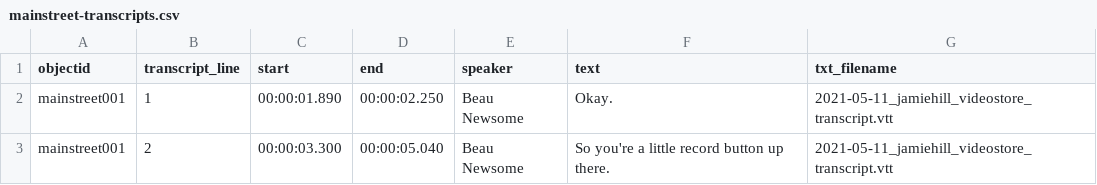
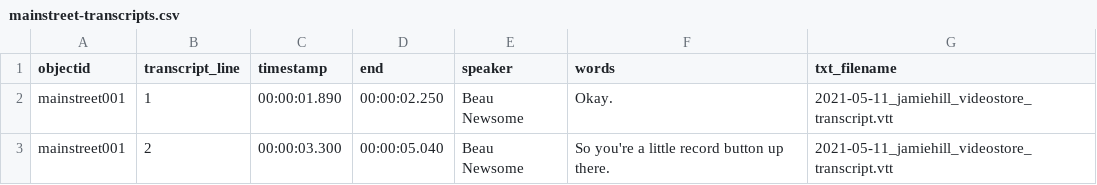
Before and after one commit to uidaholib/mainstreetvideo_source, a CSV file: _data/transcripts/mainstreet-transcripts.csv, drawn as a sheet; only a part is shown.

Commit message:
transcript additions with ohd features

```diff
--- a/_data/transcripts/mainstreet-transcripts.csv
+++ b/_data/transcripts/mainstreet-transcripts.csv
@@ -1,2 +1,2 @@
-objectid,transcript_line,start,end,speaker,text,txt_filename
+objectid,transcript_line,timestamp,end,speaker,words,txt_filename
 mainstreet001,1,00:00:01.890,00:00:02.250,Beau Newsome,Okay.,2021-05-11_jamiehill_videostore_transcript.vtt
```
Also changed, not shown: _data/transcripts/mainstreet001.csv, _data/transcripts/mainstreet002.csv, 57 other files.
